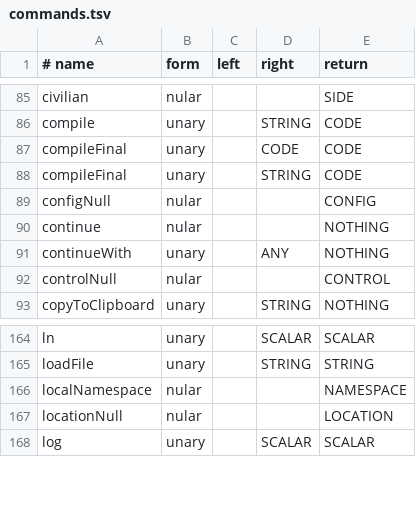
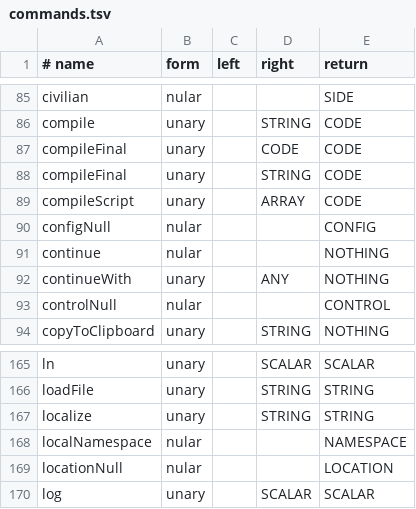
Before and after one commit to Weeabo-Inc/a3-rust, a TSV file: crates/a3-sqf/data/commands.tsv, drawn as a sheet; only a part is shown, gaps mark what is left out; the diff names each change by its address in the sheet, - before the commit and + after, or states it on an @@ line.

```diff
--- a/crates/a3-sqf/data/commands.tsv
+++ b/crates/a3-sqf/data/commands.tsv
+row 89: compileScript | unary |  | ARRAY | CODE
+row 167: localize | unary |  | STRING | STRING
```
Also changed, not shown: 18 other files.
